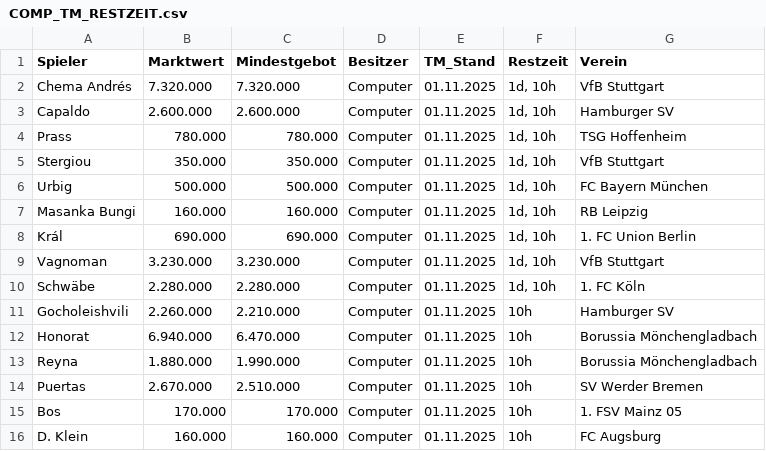
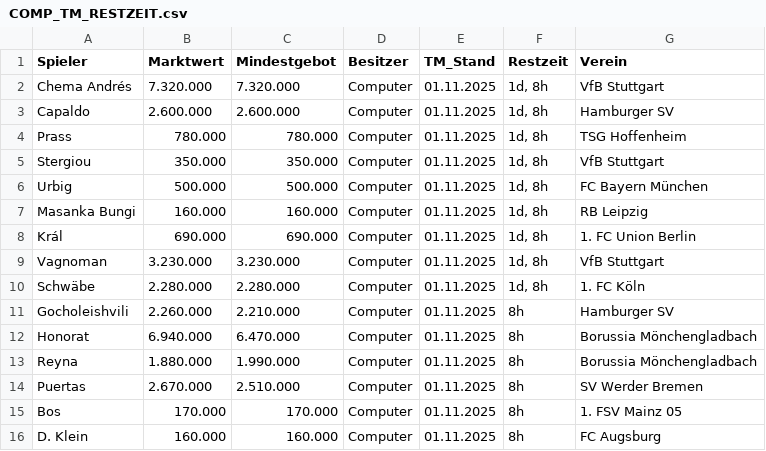
Before and after one commit to ternes90/comunio, a CSV file: data/COMP_TM_RESTZEIT.csv, drawn as a sheet.

```diff
--- a/data/COMP_TM_RESTZEIT.csv
+++ b/data/COMP_TM_RESTZEIT.csv
@@ -1,16 +1,16 @@
 Spieler;Marktwert;Mindestgebot;Besitzer;TM_Stand;Restzeit;Verein
-Chema Andrés;7.320.000;7.320.000;Computer;01.11.2025;1d, 10h;VfB Stuttgart
-Capaldo;2.600.000;2.600.000;Computer;01.11.2025;1d, 10h;Hamburger SV
-Prass;780.000;780.000;Computer;01.11.2025;1d, 10h;TSG Hoffenheim
-Stergiou;350.000;350.000;Computer;01.11.2025;1d, 10h;VfB Stuttgart
-Urbig;500.000;500.000;Computer;01.11.2025;1d, 10h;FC Bayern München
-Masanka Bungi;160.000;160.000;Computer;01.11.2025;1d, 10h;RB Leipzig
-Král;690.000;690.000;Computer;01.11.2025;1d, 10h;1. FC Union Berlin
-Vagnoman;3.230.000;3.230.000;Computer;01.11.2025;1d, 10h;VfB Stuttgart
-Schwäbe;2.280.000;2.280.000;Computer;01.11.2025;1d, 10h;1. FC Köln
-Gocholeishvili;2.260.000;2.210.000;Computer;01.11.2025;10h;Hamburger SV
-Honorat;6.940.000;6.470.000;Computer;01.11.2025;10h;Borussia Mönchengladbach
-Reyna;1.880.000;1.990.000;Computer;01.11.2025;10h;Borussia Mönchengladbach
-Puertas;2.670.000;2.510.000;Computer;01.11.2025;10h;SV Werder Bremen
-Bos;170.000;170.000;Computer;01.11.2025;10h;1. FSV Mainz 05
-D. Klein;160.000;160.000;Computer;01.11.2025;10h;FC Augsburg
+Chema Andrés;7.320.000;7.320.000;Computer;01.11.2025;1d, 8h;VfB Stuttgart
+Capaldo;2.600.000;2.600.000;Computer;01.11.2025;1d, 8h;Hamburger SV
+Prass;780.000;780.000;Computer;01.11.2025;1d, 8h;TSG Hoffenheim
+Stergiou;350.000;350.000;Computer;01.11.2025;1d, 8h;VfB Stuttgart
+Urbig;500.000;500.000;Computer;01.11.2025;1d, 8h;FC Bayern München
+Masanka Bungi;160.000;160.000;Computer;01.11.2025;1d, 8h;RB Leipzig
+Král;690.000;690.000;Computer;01.11.2025;1d, 8h;1. FC Union Berlin
+Vagnoman;3.230.000;3.230.000;Computer;01.11.2025;1d, 8h;VfB Stuttgart
+Schwäbe;2.280.000;2.280.000;Computer;01.11.2025;1d, 8h;1. FC Köln
+Gocholeishvili;2.260.000;2.210.000;Computer;01.11.2025;8h;Hamburger SV
+Honorat;6.940.000;6.470.000;Computer;01.11.2025;8h;Borussia Mönchengladbach
+Reyna;1.880.000;1.990.000;Computer;01.11.2025;8h;Borussia Mönchengladbach
+Puertas;2.670.000;2.510.000;Computer;01.11.2025;8h;SV Werder Bremen
+Bos;170.000;170.000;Computer;01.11.2025;8h;1. FSV Mainz 05
+D. Klein;160.000;160.000;Computer;01.11.2025;8h;FC Augsburg
```
Also changed, not shown: data/LI_player_profiles.csv, data/STANDINGS.csv, 4 other files.
